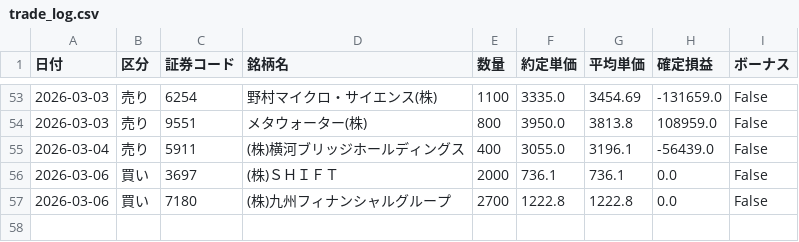
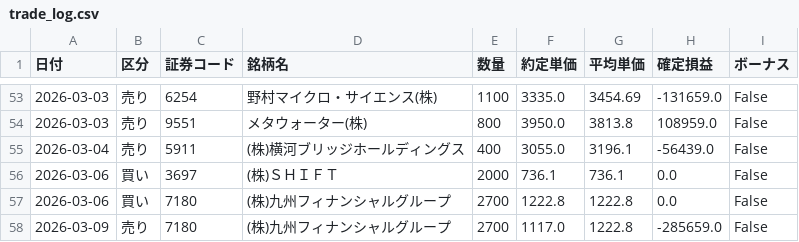
Before and after one commit to reiwa1019-cmyk/J_Phantom_Gear, a CSV file: trade_log.csv, drawn as a sheet; only a part is shown, gaps mark what is left out; the diff names each change by its address in the sheet, - before the commit and + after, or states it on an @@ line.

Commit message:
Update trade_log.csv

```diff
--- a/trade_log.csv
+++ b/trade_log.csv
+row 58: 2026-03-09 | 売り | 7180 | (株)九州フィナンシャルグループ | 2700 | 1117.0 | 1222.8 | -285659.0 | False
```
